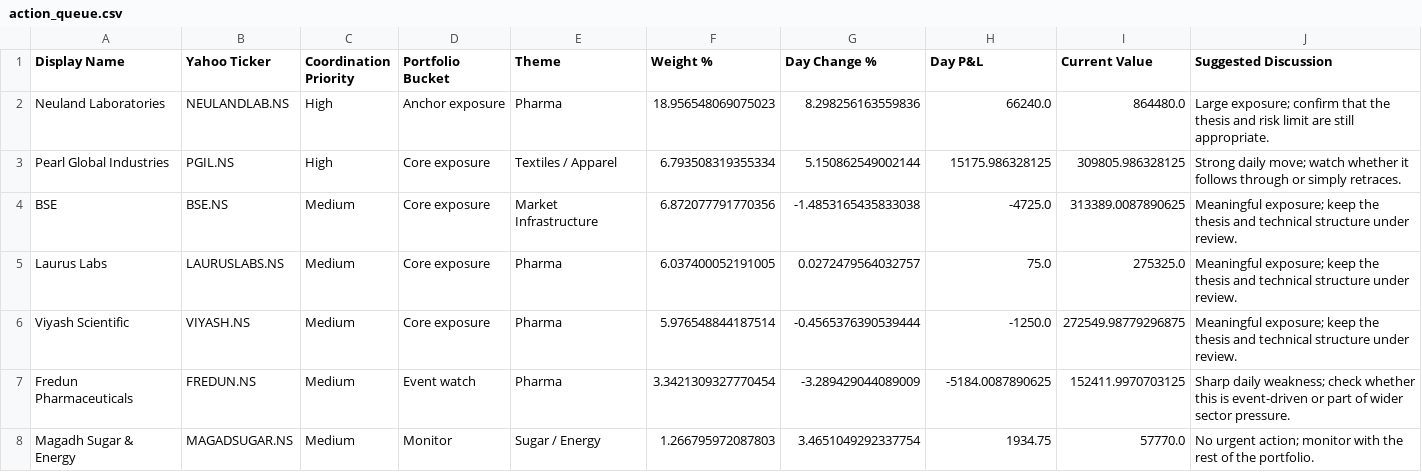
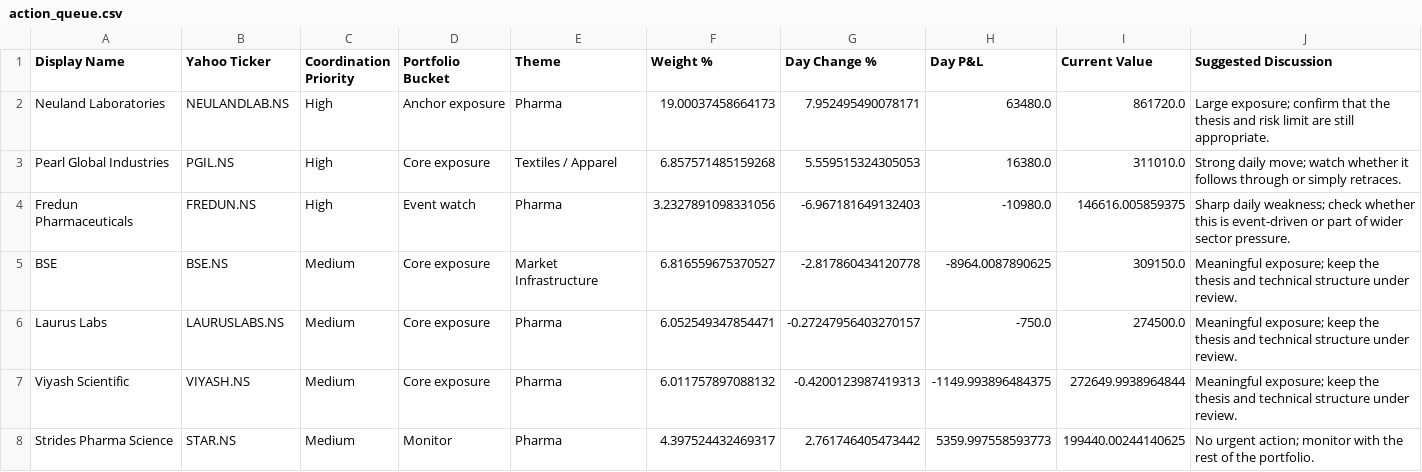
Before and after one commit to hvj7p7shkv-hub/vikram-portfolio-dashboard, a CSV file: data/action_queue.csv, drawn as a sheet.

Commit message:
Refresh Vikram dashboard and use safe Yahoo HTTP fetch

```diff
--- a/data/action_queue.csv
+++ b/data/action_queue.csv
@@ -1,8 +1,8 @@
 Display Name,Yahoo Ticker,Coordination Priority,Portfolio Bucket,Theme,Weight %,Day Change %,Day P&L,Current Value,Suggested Discussion
-Neuland Laboratories,NEULANDLAB.NS,High,Anchor exposure,Pharma,18.956548069075023,8.298256163559836,66240.0,864480.0,Large exposure; confirm that the thesis and risk limit are still appropriate.
-Pearl Global Industries,PGIL.NS,High,Core exposure,Textiles / Apparel,6.793508319355334,5.150862549002144,15175.986328125,309805.986328125,Strong daily move; watch whether it follows through or simply retraces.
-BSE,BSE.NS,Medium,Core exposure,Market Infrastructure,6.872077791770356,-1.4853165435833038,-4725.0,313389.0087890625,Meaningful exposure; keep the thesis and technical structure under review.
-Laurus Labs,LAURUSLABS.NS,Medium,Core exposure,Pharma,6.037400052191005,0.0272479564032757,75.0,275325.0,Meaningful exposure; keep the thesis and technical structure under review.
-Viyash Scientific,VIYASH.NS,Medium,Core exposure,Pharma,5.976548844187514,-0.4565376390539444,-1250.0,272549.98779296875,Meaningful exposure; keep the thesis and technical structure under review.
-Fredun Pharmaceuticals,FREDUN.NS,Medium,Event watch,Pharma,3.3421309327770454,-3.289429044089009,-5184.0087890625,152411.9970703125,Sharp daily weakness; check whether this is event-driven or part of wider sector pressure.
-Magadh Sugar & Energy,MAGADSUGAR.NS,Medium,Monitor,Sugar / Energy,1.266795972087803,3.4651049292337754,1934.75,57770.0,No urgent action; monitor with the rest of the portfolio.
+Neuland Laboratories,NEULANDLAB.NS,High,Anchor exposure,Pharma,19.00037458664173,7.952495490078171,63480.0,861720.0,Large exposure; confirm that the thesis and risk limit are still appropriate.
+Pearl Global Industries,PGIL.NS,High,Core exposure,Textiles / Apparel,6.857571485159268,5.559515324305053,16380.0,311010.0,Strong daily move; watch whether it follows through or simply retraces.
+Fredun Pharmaceuticals,FREDUN.NS,High,Event watch,Pharma,3.2327891098331056,-6.967181649132403,-10980.0,146616.005859375,Sharp daily weakness; check whether this is event-driven or part of wider sector pressure.
+BSE,BSE.NS,Medium,Core exposure,Market Infrastructure,6.816559675370527,-2.817860434120778,-8964.0087890625,309150.0,Meaningful exposure; keep the thesis and technical structure under review.
+Laurus Labs,LAURUSLABS.NS,Medium,Core exposure,Pharma,6.052549347854471,-0.27247956403270157,-750.0,274500.0,Meaningful exposure; keep the thesis and technical structure under review.
+Viyash Scientific,VIYASH.NS,Medium,Core exposure,Pharma,6.011757897088132,-0.4200123987419313,-1149.993896484375,272649.9938964844,Meaningful exposure; keep the thesis and technical structure under review.
+Strides Pharma Science,STAR.NS,Medium,Monitor,Pharma,4.397524432469317,2.761746405473442,5359.997558593773,199440.00244140625,No urgent action; monitor with the rest of the portfolio.
```
Also changed, not shown: 6 other files.
